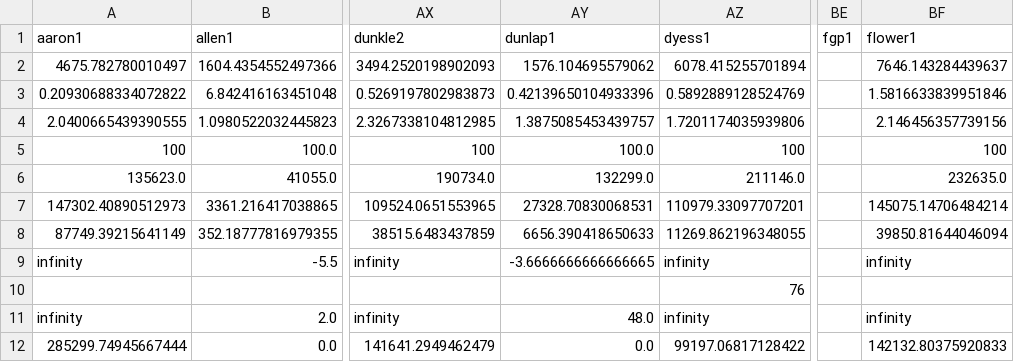
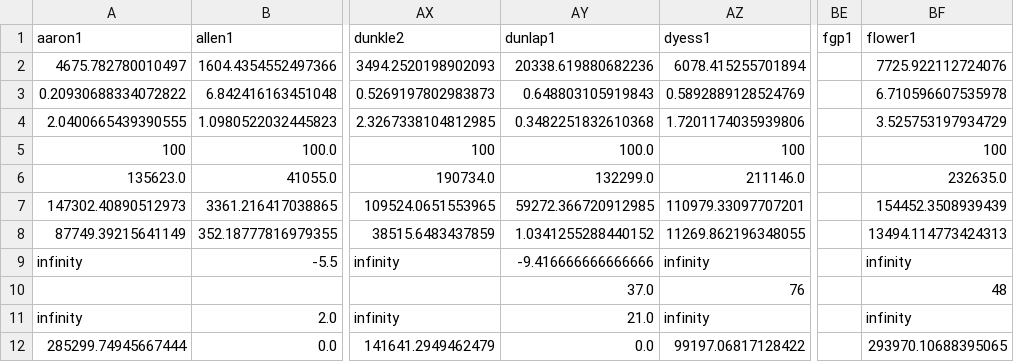
Before and after one commit to crbuch/prod, a CSV file: data/declineCurves/1params.csv, drawn as a sheet; only a part is shown, gaps mark what is left out; the diff names each change by its address in the sheet, - before the commit and + after, or states it on an @@ line.

```diff
--- a/data/declineCurves/1params.csv
+++ b/data/declineCurves/1params.csv
-AY2 (dunlap1): 1576.104695579062
+AY2 (dunlap1): 20338.619880682236
-BF2 (flower1): 7646.143284439637
+BF2 (flower1): 7725.922112724076
-AY3 (dunlap1): 0.42139650104933396
+AY3 (dunlap1): 0.648803105919843
-BF3 (flower1): 1.5816633839951846
+BF3 (flower1): 6.710596607535978
-AY4 (dunlap1): 1.3875085453439757
+AY4 (dunlap1): 0.3482251832610368
-BF4 (flower1): 2.146456357739156
+BF4 (flower1): 3.525753197934729
-AY7 (dunlap1): 27328.70830068531
+AY7 (dunlap1): 59272.366720912985
-BF7 (flower1): 145075.14706484214
+BF7 (flower1): 154452.3508939439
-AY8 (dunlap1): 6656.390418650633
+AY8 (dunlap1): 1.0341255288440152
-BF8 (flower1): 39850.81644046094
+BF8 (flower1): 13494.114773424313
-AY9 (dunlap1): -3.6666666666666665
+AY9 (dunlap1): -9.416666666666666
-AY10 (dunlap1): (empty)
+AY10 (dunlap1): 37.0
-BF10 (flower1): (empty)
+BF10 (flower1): 48
-AY11 (dunlap1): 48.0
+AY11 (dunlap1): 21.0
-BF12 (flower1): 142132.80375920833
+BF12 (flower1): 293970.10688395065
```
Also changed, not shown: data/declineCurves/Dunlap1.csv, data/declineCurves/flower1.csv.
